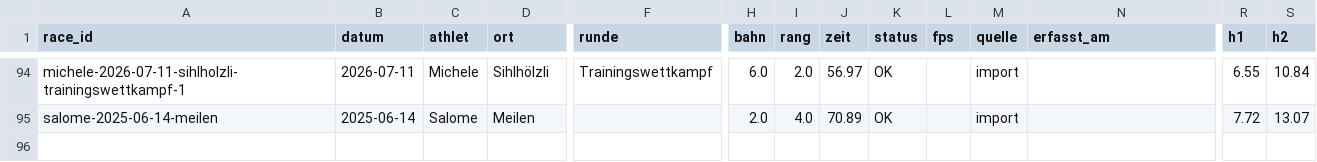
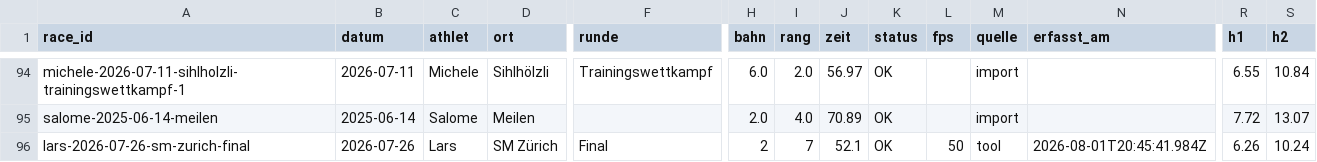
Before and after one commit to larstwi/Hurdle_Analysis, a CSV file: data/master.csv, drawn as a sheet; only a part is shown, gaps mark what is left out; rows hold the shown columns only; the diff names each change by its address in the sheet, - before the commit and + after, or states it on an @@ line.

Commit message:
Rennen erfasst: Lars — SM Zürich 2026-07-26

```diff
--- a/data/master.csv
+++ b/data/master.csv
+row 96: lars-2026-07-26-sm-zurich-final | 2026-07-26 | Lars | SM Zürich | Final | 2 | 7 | 52.1 | OK | 50 | tool | 2026-08-01T20:45:41.984Z | 6.26 | 10.24
```
